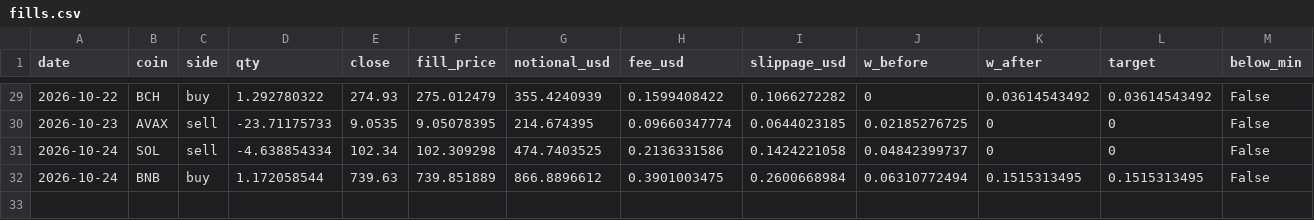
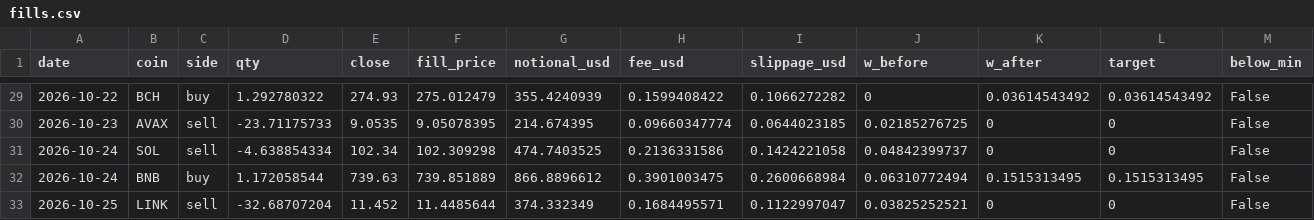
Before and after one commit to Harrison-quant/hyperliquid-strategy, a CSV file: paper/fills.csv, drawn as a sheet; only a part is shown, gaps mark what is left out.

```diff
--- a/paper/fills.csv
+++ b/paper/fills.csv
@@ -32 +32,2 @@ date,coin,side,qty,close,fill_price,notional_usd,fee_usd,slippage_usd,w_before,w
 2026-10-24,BNB,buy,1.172058544,739.63,739.851889,866.8896612,0.3901003475,0.2600668984,0.06310772494,0.1515313495,0.1515313495,False
+2026-10-25,LINK,sell,-32.68707204,11.452,11.4485644,374.332349,0.1684495571,0.1122997047,0.03825252521,0,0,False
```
Also changed, not shown: paper/daily_log.csv.
